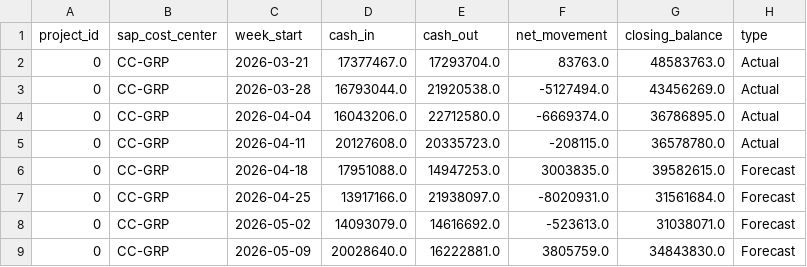
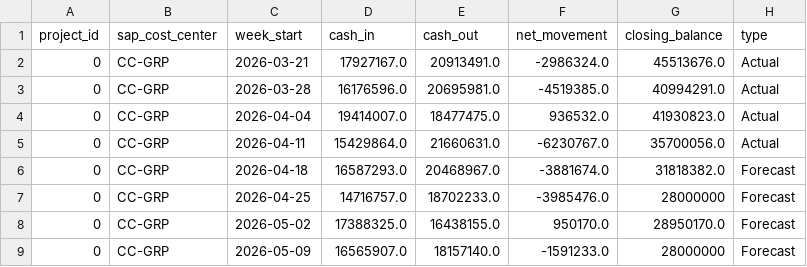
Before and after one commit to fiatjulaluk-ui/sitecapital, a CSV file: data/weekly_cashflow.csv, drawn as a sheet; only a part is shown; the diff covers the shown part only.

```diff
--- a/data/weekly_cashflow.csv
+++ b/data/weekly_cashflow.csv
@@ -1,9 +1,9 @@
 project_id,sap_cost_center,week_start,cash_in,cash_out,net_movement,closing_balance,type
-0,CC-GRP,2026-03-21,17377467.0,17293704.0,83763.0,48583763.0,Actual
-0,CC-GRP,2026-03-28,16793044.0,21920538.0,-5127494.0,43456269.0,Actual
-0,CC-GRP,2026-04-04,16043206.0,22712580.0,-6669374.0,36786895.0,Actual
-0,CC-GRP,2026-04-11,20127608.0,20335723.0,-208115.0,36578780.0,Actual
-0,CC-GRP,2026-04-18,17951088.0,14947253.0,3003835.0,39582615.0,Forecast
-0,CC-GRP,2026-04-25,13917166.0,21938097.0,-8020931.0,31561684.0,Forecast
-0,CC-GRP,2026-05-02,14093079.0,14616692.0,-523613.0,31038071.0,Forecast
-0,CC-GRP,2026-05-09,20028640.0,16222881.0,3805759.0,34843830.0,Forecast
+0,CC-GRP,2026-03-21,17927167.0,20913491.0,-2986324.0,45513676.0,Actual
+0,CC-GRP,2026-03-28,16176596.0,20695981.0,-4519385.0,40994291.0,Actual
+0,CC-GRP,2026-04-04,19414007.0,18477475.0,936532.0,41930823.0,Actual
+0,CC-GRP,2026-04-11,15429864.0,21660631.0,-6230767.0,35700056.0,Actual
+0,CC-GRP,2026-04-18,16587293.0,20468967.0,-3881674.0,31818382.0,Forecast
+0,CC-GRP,2026-04-25,14716757.0,18702233.0,-3985476.0,28000000,Forecast
+0,CC-GRP,2026-05-02,17388325.0,16438155.0,950170.0,28950170.0,Forecast
+0,CC-GRP,2026-05-09,16565907.0,18157140.0,-1591233.0,28000000,Forecast
```
Also changed, not shown: 20 edited cells elsewhere in this file, data/ar_invoices.csv, data/audit_log.csv, 11 other files.
